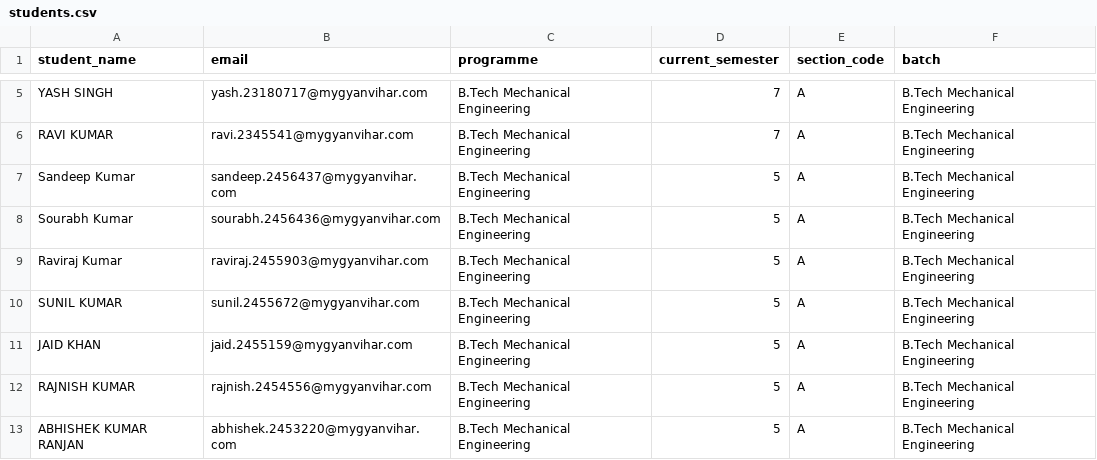
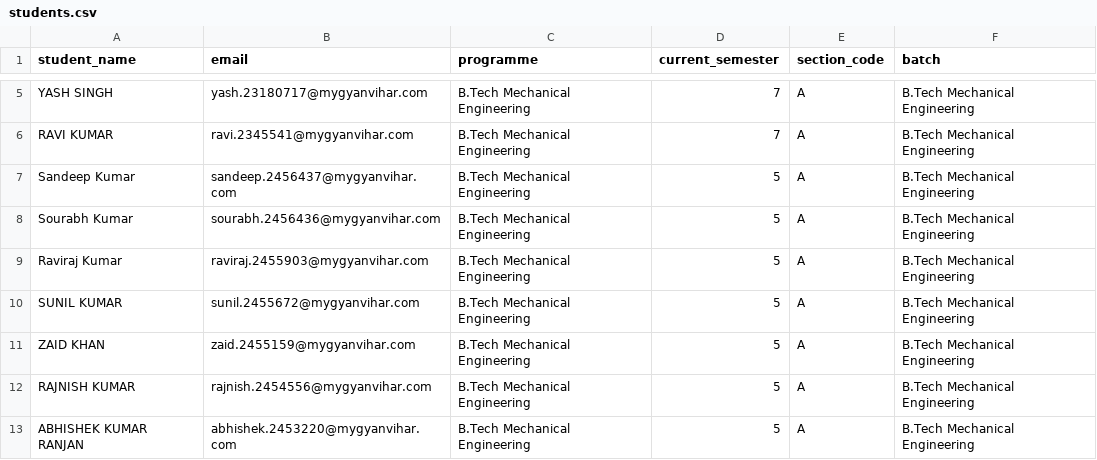
Before and after one commit to shodh-ai/Falcon, a CSV file: backend/data/departments/mechanical/students.csv, drawn as a sheet; only a part is shown, gaps mark what is left out.

```diff
--- a/backend/data/departments/mechanical/students.csv
+++ b/backend/data/departments/mechanical/students.csv
@@ -10,3 +10,3 @@ Raviraj  Kumar,raviraj.2455903@mygyanvihar.com,B.Tech Mechanical Engineering,5,A
 SUNIL   KUMAR,sunil.2455672@mygyanvihar.com,B.Tech Mechanical Engineering,5,A,B.Tech Mechanical Engineering
-JAID  KHAN,jaid.2455159@mygyanvihar.com,B.Tech Mechanical Engineering,5,A,B.Tech Mechanical Engineering
+ZAID KHAN,zaid.2455159@mygyanvihar.com,B.Tech Mechanical Engineering,5,A,B.Tech Mechanical Engineering
 RAJNISH  KUMAR,rajnish.2454556@mygyanvihar.com,B.Tech Mechanical Engineering,5,A,B.Tech Mechanical Engineering
```
Also changed, not shown: backend/data/departments/mechanical/course-catalog.csv, backend/data/departments/mechanical/faculty-workload.csv, 15 other files.
